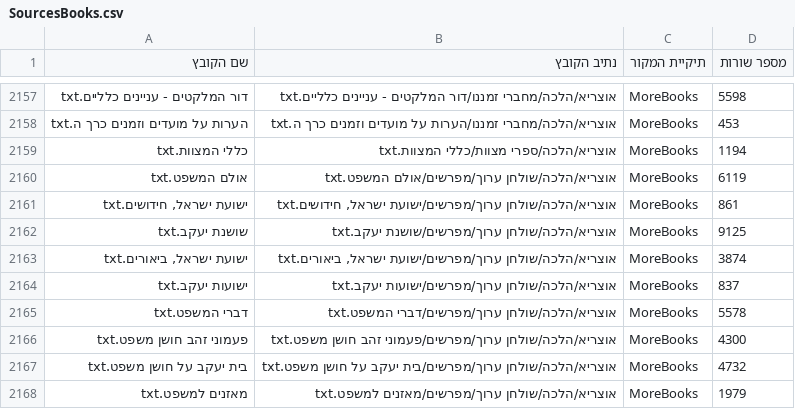
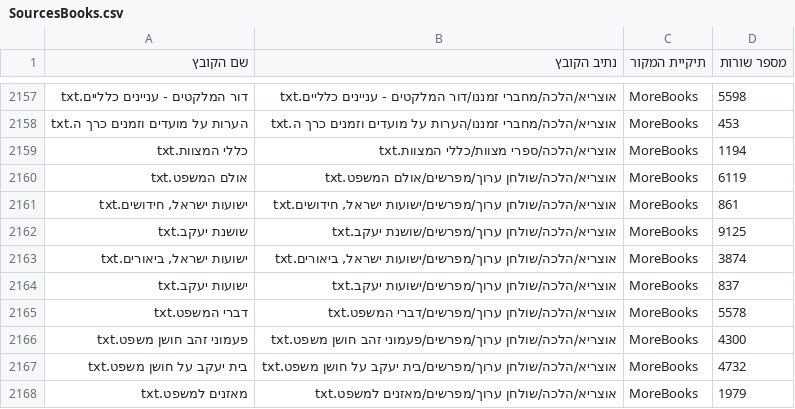
Before and after one commit to Otzaria/otzaria-library, a CSV file: MoreBooks/ספרים/אוצריא/אודות התוכנה/SourcesBooks.csv, drawn as a sheet; only a part is shown, gaps mark what is left out.

```diff
--- a/MoreBooks/ספרים/אוצריא/אודות התוכנה/SourcesBooks.csv
+++ b/MoreBooks/ספרים/אוצריא/אודות התוכנה/SourcesBooks.csv
@@ -2160,5 +2160,5 @@
 אולם המשפט.txt,אוצריא/הלכה/שולחן ערוך/מפרשים/אולם המשפט.txt,MoreBooks,6119
-"ישועת ישראל, חידושים.txt","אוצריא/הלכה/שולחן ערוך/מפרשים/ישועת ישראל, חידושים.txt",MoreBooks,861
+"ישועות ישראל, חידושים.txt","אוצריא/הלכה/שולחן ערוך/מפרשים/ישועות ישראל, חידושים.txt",MoreBooks,861
 שושנת יעקב.txt,אוצריא/הלכה/שולחן ערוך/מפרשים/שושנת יעקב.txt,MoreBooks,9125
-"ישועת ישראל, ביאורים.txt","אוצריא/הלכה/שולחן ערוך/מפרשים/ישועת ישראל, ביאורים.txt",MoreBooks,3874
+"ישועות ישראל, ביאורים.txt","אוצריא/הלכה/שולחן ערוך/מפרשים/ישועות ישראל, ביאורים.txt",MoreBooks,3874
 ישועות יעקב.txt,אוצריא/הלכה/שולחן ערוך/מפרשים/ישועות יעקב.txt,MoreBooks,837
```
Also changed, not shown: ForDB/book_banners.csv, ForDB/book_info.csv, 13 other files.
